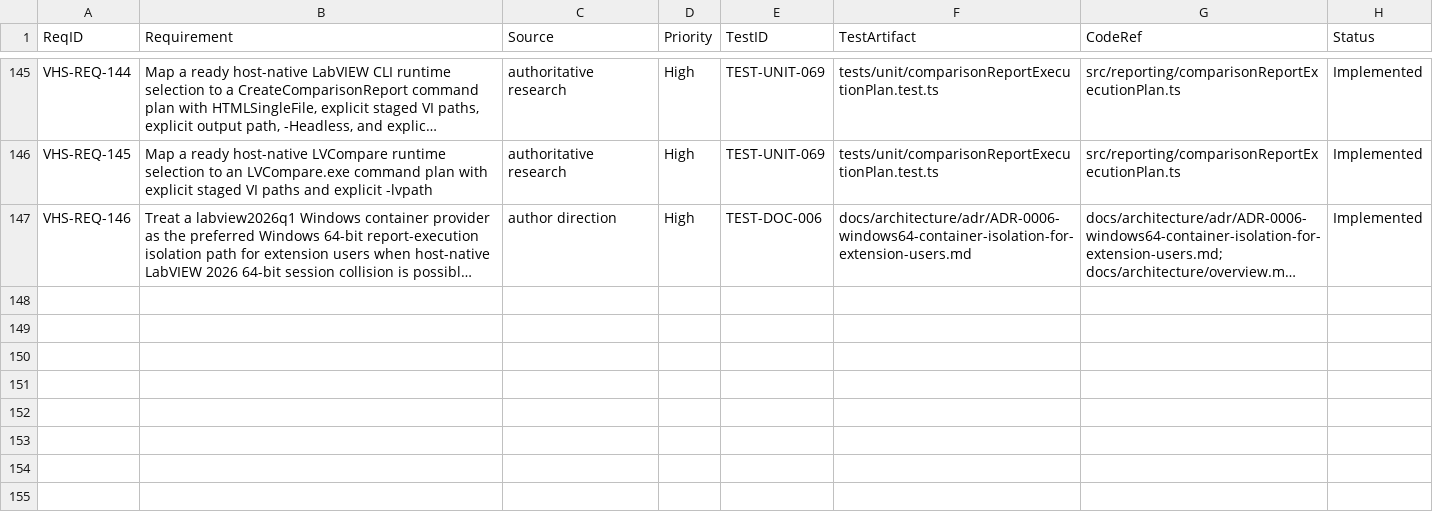
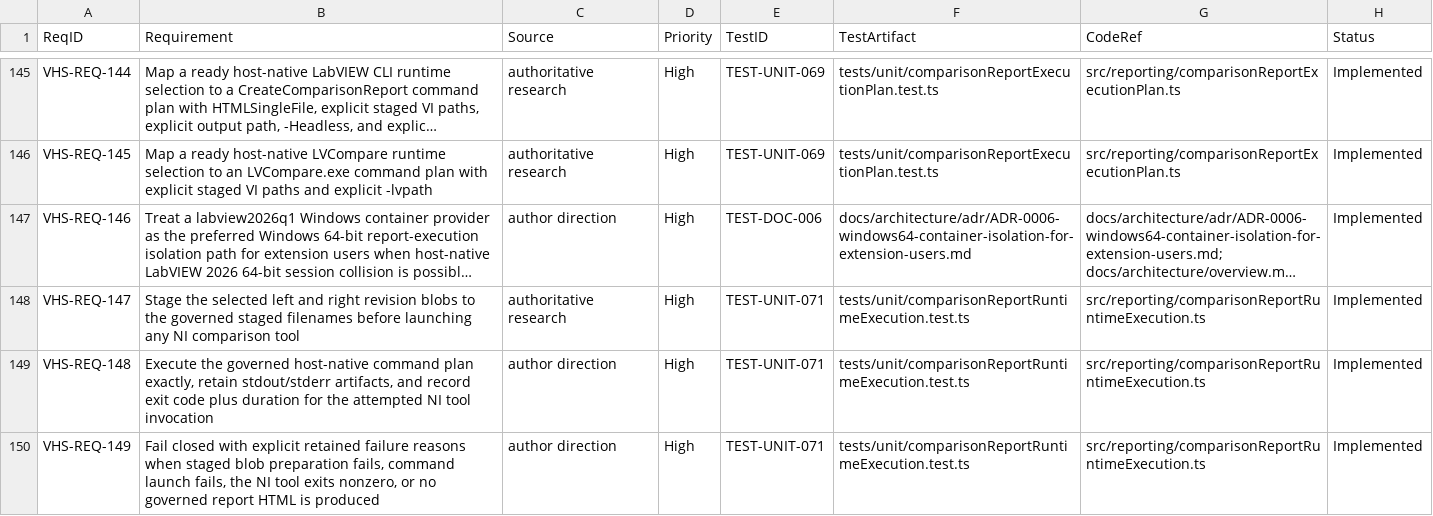
Before and after one commit to LabVIEW-Community-CI-CD/vi-history-suite, a CSV file: docs/requirements/rtm.csv, drawn as a sheet; only a part is shown, gaps mark what is left out; long unchanged cells end in …; the diff covers the shown part only; the diff names each change by its address in the sheet, - before the commit and + after, or states it on an @@ line.

Commit message:
feat: add governed host-native report execution baseline

```diff
--- a/docs/requirements/rtm.csv
+++ b/docs/requirements/rtm.csv
+row 148: VHS-REQ-147 | Stage the selected left and right revision blobs to the governed staged filenames before launching any NI comparison tool | authoritative research | High | TEST-UNIT-071 | tests/unit/comparisonReportRuntimeExecution.test.ts | src/reporting/comparisonReportRuntimeExecution.ts | Implemented
+row 149: VHS-REQ-148 | Execute the governed host-native command plan exactly, retain stdout/stderr artifacts, and record exit code plus duration for the attempted NI tool invocation | author direction | High | TEST-UNIT-071 | tests/unit/comparisonReportRuntimeExecution.test.ts | src/reporting/comparisonReportRuntimeExecution.ts | Implemented
+row 150: VHS-REQ-149 | Fail closed with explicit retained failure reasons when staged blob preparation fails, command launch fails, the NI tool exits nonzero, or no governed report HTML is produced | author direction | High | TEST-UNIT-071 | tests/unit/comparisonReportRuntimeExecution.test.ts | src/reporting/comparisonReportRuntimeExecution.ts | Implemented
```
Also changed, not shown: 2 added rows and 3 edited cells elsewhere in this file, 18 other files.
